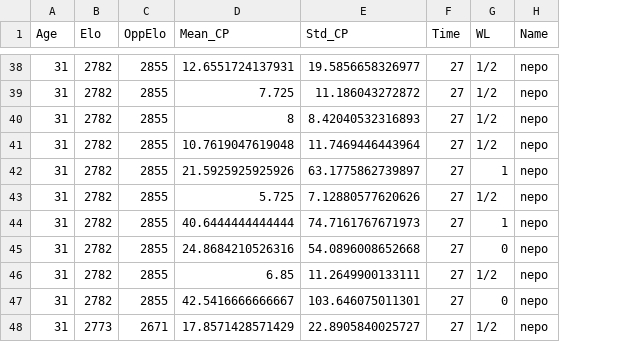
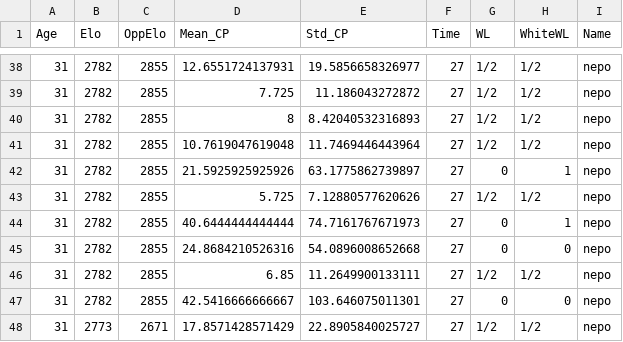
Before and after one commit to 5cminsuhlim/MATH340Proj, a CSV file: data/nepo.csv, drawn as a sheet; only a part is shown, gaps mark what is left out; the diff covers the shown part only; the diff names each change by its address in the sheet, - before the commit and + after, or states it on an @@ line.

```diff
--- a/data/nepo.csv
+++ b/data/nepo.csv
+column H (WhiteWL), rows 38-48: 1/2 | 1/2 | 1/2 | 1/2 | 1 | 1/2 | 1 | 0 | 1/2 | 0 | 1/2
-G42 (WL): 1
+G42 (WL): 0
-G44 (WL): 1
+G44 (WL): 0
```
Also changed, not shown: 15 edited cells elsewhere in this file, data/carlsen.csv, data/erigaisi.csv, 2 other files.
